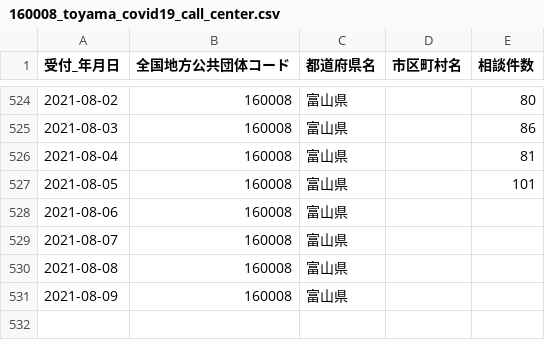
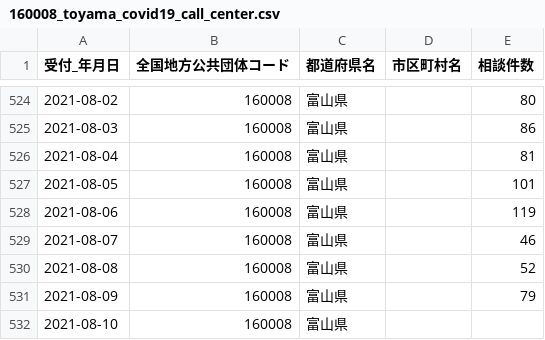
Before and after one commit to terachan0117/covid19-toyama-opendata, a CSV file: data/160008_toyama_covid19_call_center.csv, drawn as a sheet; only a part is shown, gaps mark what is left out.

```diff
--- a/data/160008_toyama_covid19_call_center.csv
+++ b/data/160008_toyama_covid19_call_center.csv
@@ -527,5 +527,6 @@
 2021-08-05,160008,富山県,,101
-2021-08-06,160008,富山県,,
-2021-08-07,160008,富山県,,
-2021-08-08,160008,富山県,,
-2021-08-09,160008,富山県,,
+2021-08-06,160008,富山県,,119
+2021-08-07,160008,富山県,,46
+2021-08-08,160008,富山県,,52
+2021-08-09,160008,富山県,,79
+2021-08-10,160008,富山県,,
```
Also changed, not shown: data/160008_toyama_covid19_antigen_test_people.csv, data/160008_toyama_covid19_patients.csv, 7 other files.
